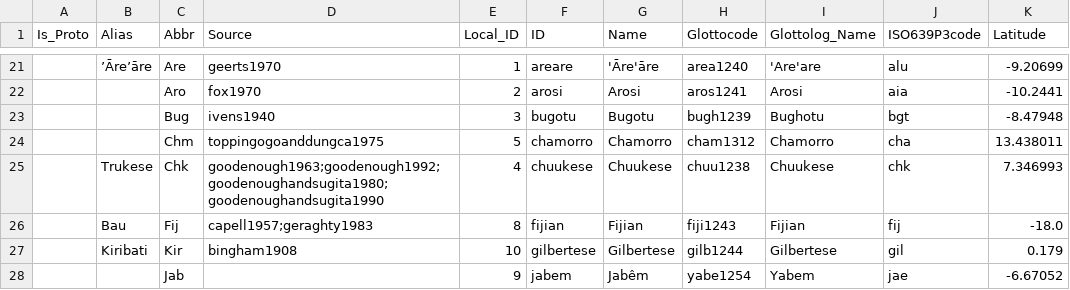
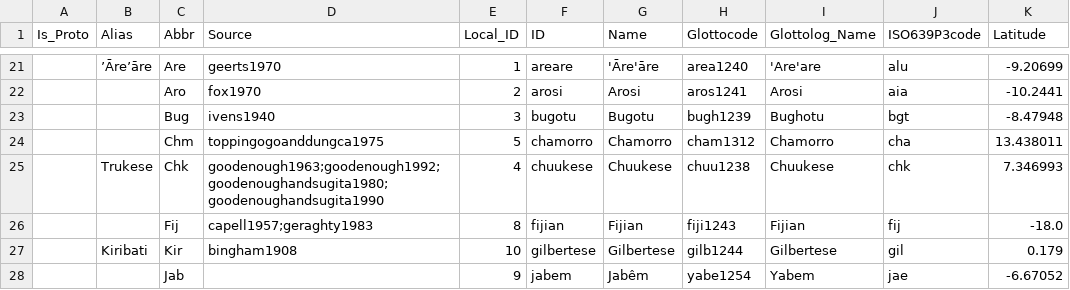
Before and after one commit to lexibank/mcd, a CSV file: etc/languages.csv, drawn as a sheet; only a part is shown, gaps mark what is left out; the diff names each change by its address in the sheet, - before the commit and + after, or states it on an @@ line.

```diff
--- a/etc/languages.csv
+++ b/etc/languages.csv
-B26 (Alias): Bau
+B26 (Alias): (empty)
```
Also changed, not shown: cldf/borrowings.csv, cldf/languages.csv, 27 other files.
